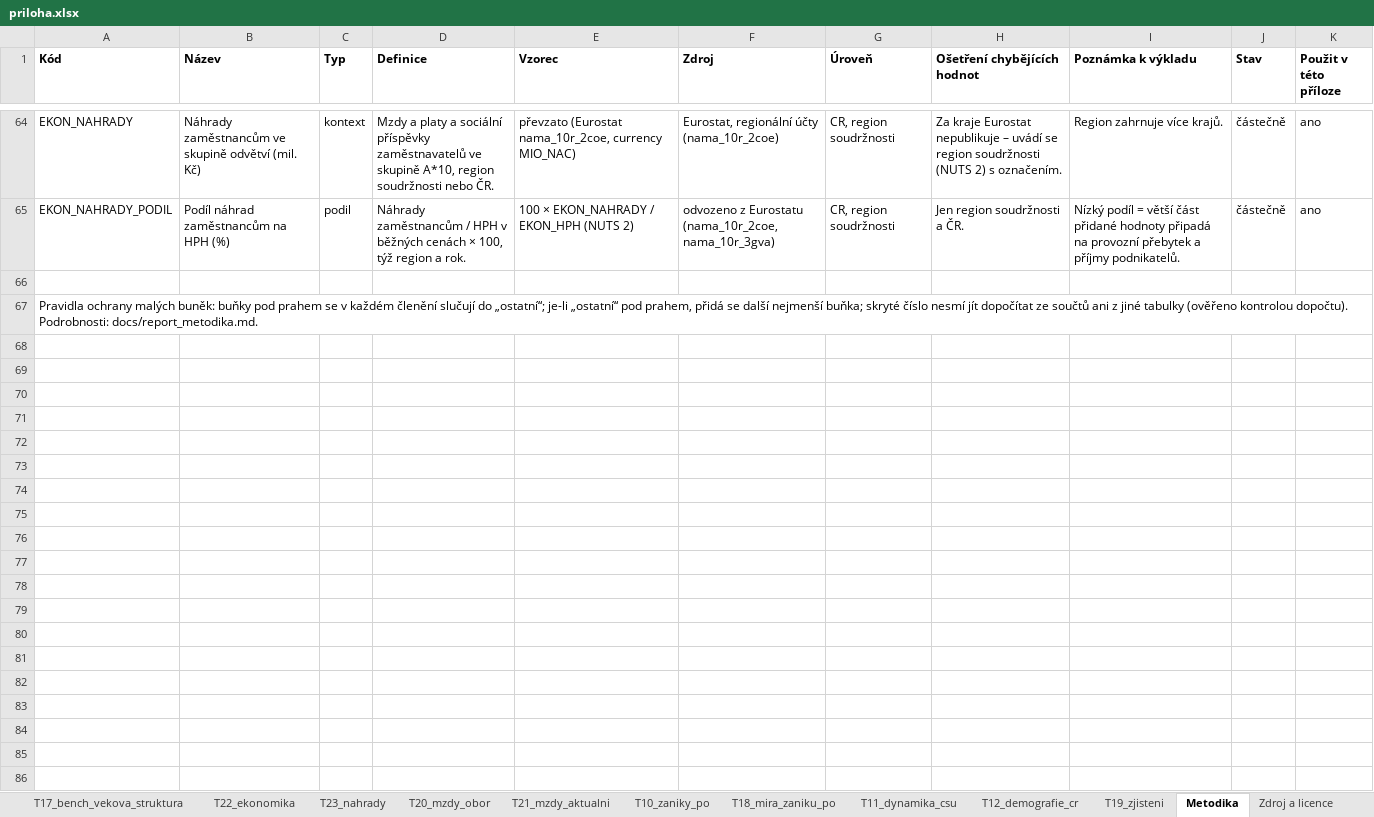
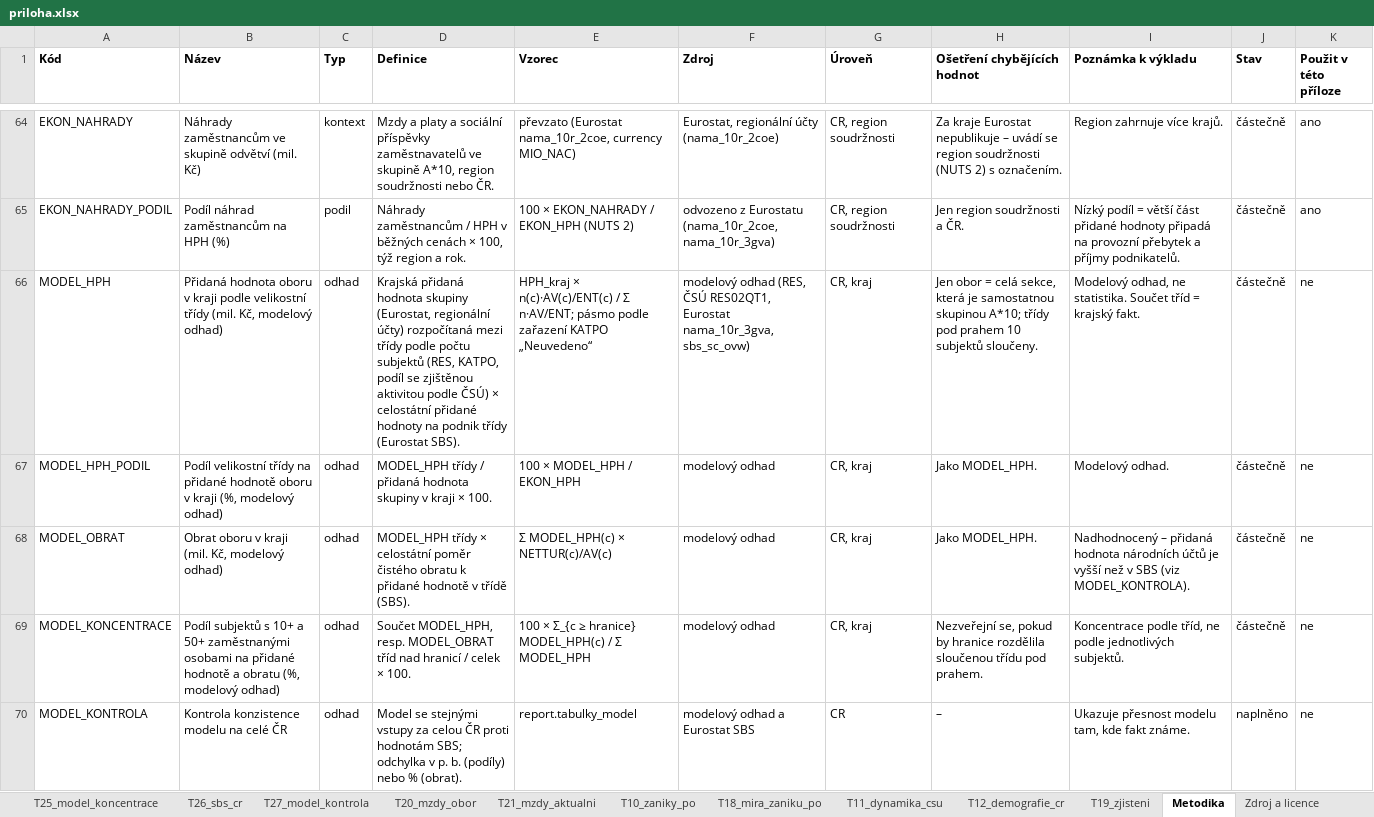
Before and after one commit to dantopol99-bit/da.firemnidatabaze, an Excel workbook: reporty/vystupy/10__CZ063__2026-09-15/priloha.xlsx, sheet Metodika, drawn as a sheet; only a part is shown, gaps mark what is left out; the shorter side is filled out with more unchanged rows; values as stored, in another font and other column widths than the file's, no borders; the diff covers the shown part only; the diff names each change by its address in the sheet, - before the commit and + after, or states it on an @@ line.

```diff
--- a/reporty/vystupy/10__CZ063__2026-09-15/priloha.xlsx (sheet Metodika)
+++ b/reporty/vystupy/10__CZ063__2026-09-15/priloha.xlsx (sheet Metodika)
+sheet tab: T25_model_koncentrace
+sheet tab: T26_sbs_cr
+sheet tab: T27_model_kontrola
+row 66: MODEL_HPH | Přidaná hodnota oboru v kraji podle velikostní třídy (mil. Kč, modelový odhad) | odhad | Krajská přidaná hodnota skupiny (Eurostat, regionální účty) rozpočítaná mezi třídy podle počtu subjektů (RES, KATPO, podíl se zjištěnou aktivitou podle ČSÚ) × celostátní přidané hodnoty na podnik třídy (Eurostat SBS). | HPH_kraj × n(c)·AV(c)/ENT(c) / Σ n·AV/ENT; pásmo podle zařazení KATPO „Neuvedeno“ | modelový odhad (RES, ČSÚ RES02QT1, Eurostat nama_10r_3gva, sbs_sc_ovw) | CR, kraj | Jen obor = celá sekce, která je samostatnou skupinou A*10; třídy pod prahem 10 subjektů sloučeny. | Modelový odhad, ne statistika. Součet tříd = krajský fakt. | částečně | ne
+row 67: MODEL_HPH_PODIL | Podíl velikostní třídy na přidané hodnotě oboru v kraji (%, modelový odhad) | odhad | MODEL_HPH třídy / přidaná hodnota skupiny v kraji × 100. | 100 × MODEL_HPH / EKON_HPH | modelový odhad | CR, kraj | Jako MODEL_HPH. | Modelový odhad. | částečně | ne
+row 68: MODEL_OBRAT | Obrat oboru v kraji (mil. Kč, modelový odhad) | odhad | MODEL_HPH třídy × celostátní poměr čistého obratu k přidané hodnotě v třídě (SBS). | Σ MODEL_HPH(c) × NETTUR(c)/AV(c) | modelový odhad | CR, kraj | Jako MODEL_HPH. | Nadhodnocený – přidaná hodnota národních účtů je vyšší než v SBS (viz MODEL_KONTROLA). | částečně | ne
+row 69: MODEL_KONCENTRACE | Podíl subjektů s 10+ a 50+ zaměstnanými osobami na přidané hodnotě a obratu (%, modelový odhad) | odhad | Součet MODEL_HPH, resp. MODEL_OBRAT tříd nad hranicí / celek × 100. | 100 × Σ_{c ≥ hranice} MODEL_HPH(c) / Σ MODEL_HPH | modelový odhad | CR, kraj | Nezveřejní se, pokud by hranice rozdělila sloučenou třídu pod prahem. | Koncentrace podle tříd, ne podle jednotlivých subjektů. | částečně | ne
+row 70: MODEL_KONTROLA | Kontrola konzistence modelu na celé ČR | odhad | Model se stejnými vstupy za celou ČR proti hodnotám SBS; odchylka v p. b. (podíly) nebo % (obrat). | report.tabulky_model | modelový odhad a Eurostat SBS | CR | – | Ukazuje přesnost modelu tam, kde fakt známe. | naplněno | ne
```
Also changed, not shown: 4 added rows elsewhere in this sheet, sheet Přehled, sheet Zdroj a licence, other sheet tabs, reporty/ukazky/F__CZ051__2026-09-15/priloha.xlsx, reporty/vystupy/F__CZ051__2026-09-15/priloha.xlsx, 21 other files.
